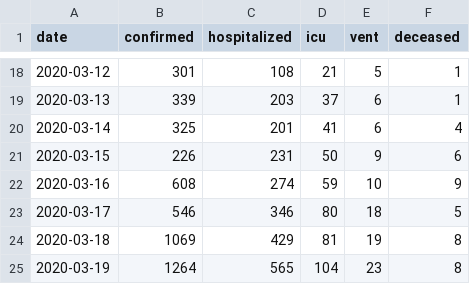
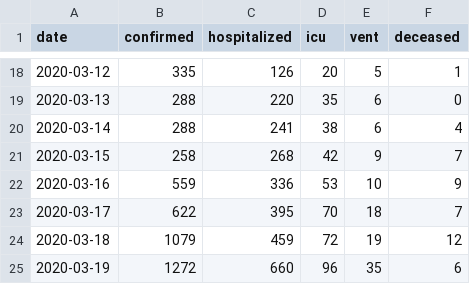
Before and after one commit to ISPMBern/covid-19, a CSV file: swiss-epidemic-model/swiss_covid_epidemic.csv, drawn as a sheet; only a part is shown, gaps mark what is left out; the diff covers the shown part only.

```diff
--- a/swiss-epidemic-model/swiss_covid_epidemic.csv
+++ b/swiss-epidemic-model/swiss_covid_epidemic.csv
@@ -18,8 +18,8 @@ date,confirmed,hospitalized,icu,vent,deceased
-2020-03-12,301,108,21,5,1
-2020-03-13,339,203,37,6,1
-2020-03-14,325,201,41,6,4
-2020-03-15,226,231,50,9,6
-2020-03-16,608,274,59,10,9
-2020-03-17,546,346,80,18,5
-2020-03-18,1069,429,81,19,8
-2020-03-19,1264,565,104,23,8
+2020-03-12,335,126,20,5,1
+2020-03-13,288,220,35,6,0
+2020-03-14,288,241,38,6,4
+2020-03-15,258,268,42,9,7
+2020-03-16,559,336,53,10,9
+2020-03-17,622,395,70,18,7
+2020-03-18,1079,459,72,19,12
+2020-03-19,1272,660,96,35,6
```
Also changed, not shown: 4 added rows and 131 edited cells elsewhere in this file, 2 other files.
